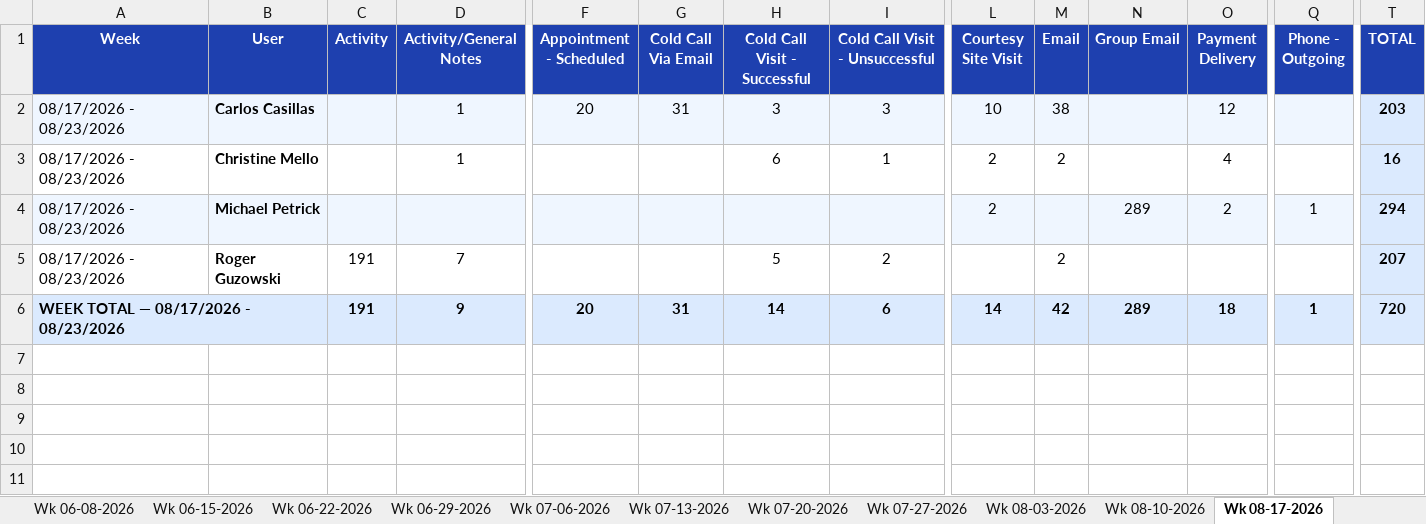
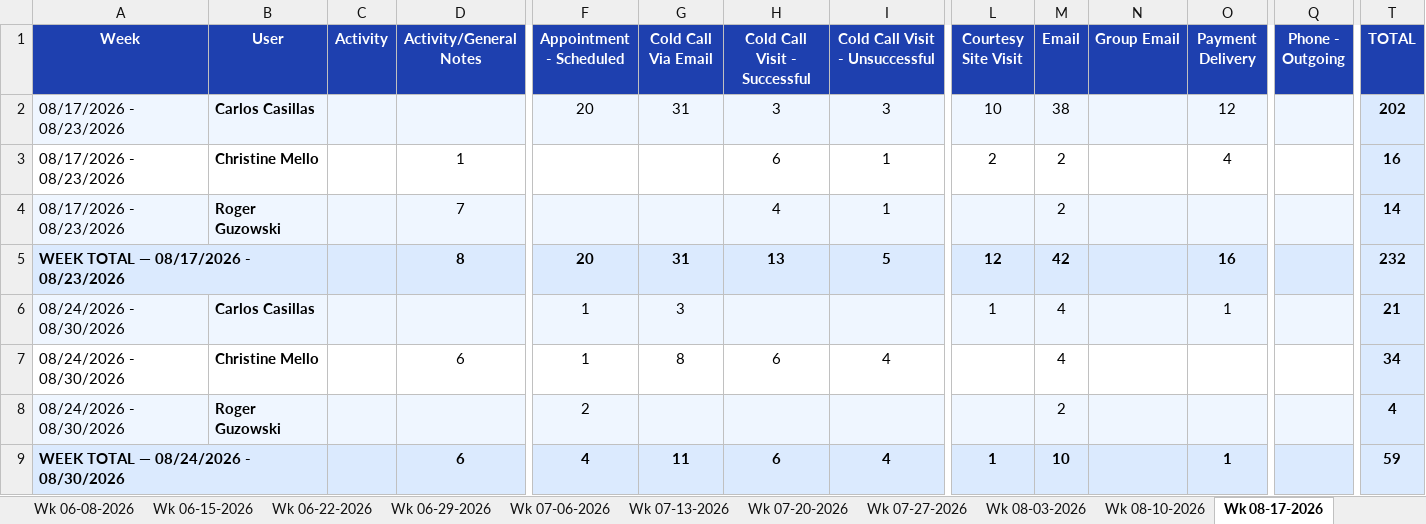
Before and after one commit to HShrair98/Prophet-Report, an Excel workbook: master_activity.xlsx, sheet Wk 08-17-2026, drawn as a sheet; only a part is shown, gaps mark what is left out; values as stored, in another font and other column widths than the file's, no borders; removed rows and columns are numbered as before the commit, all else as after; rows hold the shown columns only; the diff covers the shown part only; the diff names each change by its address in the sheet, - before the commit and + after, or states it on an @@ line.

```diff
--- a/master_activity.xlsx (sheet Wk 08-17-2026)
+++ b/master_activity.xlsx (sheet Wk 08-17-2026)
-D2 (Activity/General Notes): 1
+D2 (Activity/General Notes): (empty)
-T2 (TOTAL): 203
+T2 (TOTAL): 202
-row 4: 08/17/2026 - 08/23/2026 | Michael Petrick |  |  |  |  |  |  | 2 |  | 289 | 2 | 1 | 294
-A4:Q4 fill: none
+A4:Q4 fill: #EFF6FF
-C4:C5 (Activity): 191
+C4:C5 (Activity): (empty)
-H4 (Cold Call Visit - Successful): 5
+H4 (Cold Call Visit - Successful): 4
-I4 (Cold Call Visit - Unsuccessful): 2
+I4 (Cold Call Visit - Unsuccessful): 1
-T4 (TOTAL): 207
+T4 (TOTAL): 14
-D5 (Activity/General Notes): 9
+D5 (Activity/General Notes): 8
-H5 (Cold Call Visit - Successful): 14
+H5 (Cold Call Visit - Successful): 13
-I5 (Cold Call Visit - Unsuccessful): 6
+I5 (Cold Call Visit - Unsuccessful): 5
-L5 (Courtesy Site Visit): 14
+L5 (Courtesy Site Visit): 12
-N5 (Group Email): 289
+N5 (Group Email): (empty)
-O5 (Payment Delivery): 18
+O5 (Payment Delivery): 16
-Q5 (Phone - Outgoing): 1
+Q5 (Phone - Outgoing): (empty)
-T5 (TOTAL): 720
+T5 (TOTAL): 232
+row 6: 08/24/2026 - 08/30/2026 | Carlos Casillas |  |  | 1 | 3 |  |  | 1 | 4 |  | 1 |  | 21
+row 7: 08/24/2026 - 08/30/2026 | Christine Mello |  | 6 | 1 | 8 | 6 | 4 |  | 4 |  |  |  | 34
+row 8: 08/24/2026 - 08/30/2026 | Roger Guzowski |  |  | 2 |  |  |  |  | 2 |  |  |  | 4
+row 9: WEEK TOTAL — 08/24/2026 - 08/30/2026 |  |  | 6 | 4 | 11 | 6 | 4 | 1 | 10 |  | 1 |  | 59
```
Also changed, not shown: cell formats elsewhere in this sheet, sheet All Weeks.
